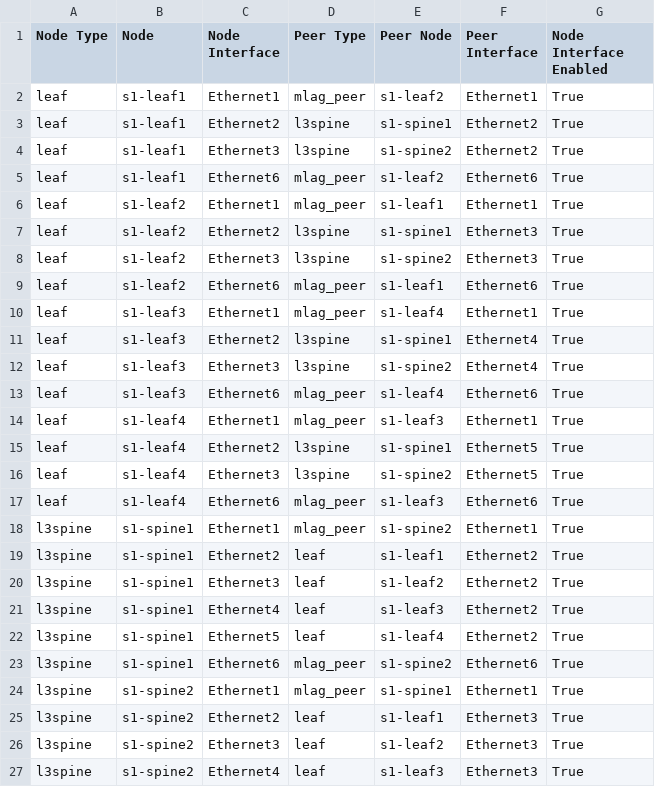
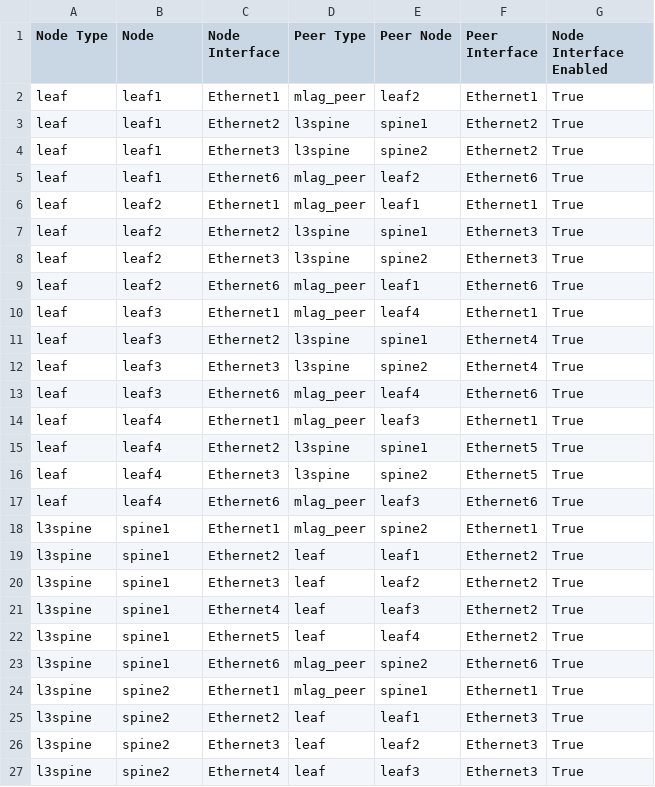
Before and after one commit to mthiel117/avd-testdrive, a CSV file: documentation/fabric/DC_FABRIC-topology.csv, drawn as a sheet; only a part is shown; the diff covers the shown part only.

Commit message:
changed hostnames for fabric

```diff
--- a/documentation/fabric/DC_FABRIC-topology.csv
+++ b/documentation/fabric/DC_FABRIC-topology.csv
@@ -1,27 +1,27 @@
 Node Type,Node,Node Interface,Peer Type,Peer Node,Peer Interface,Node Interface Enabled
-leaf,s1-leaf1,Ethernet1,mlag_peer,s1-leaf2,Ethernet1,True
-leaf,s1-leaf1,Ethernet2,l3spine,s1-spine1,Ethernet2,True
-leaf,s1-leaf1,Ethernet3,l3spine,s1-spine2,Ethernet2,True
-leaf,s1-leaf1,Ethernet6,mlag_peer,s1-leaf2,Ethernet6,True
-leaf,s1-leaf2,Ethernet1,mlag_peer,s1-leaf1,Ethernet1,True
-leaf,s1-leaf2,Ethernet2,l3spine,s1-spine1,Ethernet3,True
-leaf,s1-leaf2,Ethernet3,l3spine,s1-spine2,Ethernet3,True
-leaf,s1-leaf2,Ethernet6,mlag_peer,s1-leaf1,Ethernet6,True
-leaf,s1-leaf3,Ethernet1,mlag_peer,s1-leaf4,Ethernet1,True
-leaf,s1-leaf3,Ethernet2,l3spine,s1-spine1,Ethernet4,True
-leaf,s1-leaf3,Ethernet3,l3spine,s1-spine2,Ethernet4,True
-leaf,s1-leaf3,Ethernet6,mlag_peer,s1-leaf4,Ethernet6,True
-leaf,s1-leaf4,Ethernet1,mlag_peer,s1-leaf3,Ethernet1,True
-leaf,s1-leaf4,Ethernet2,l3spine,s1-spine1,Ethernet5,True
-leaf,s1-leaf4,Ethernet3,l3spine,s1-spine2,Ethernet5,True
-leaf,s1-leaf4,Ethernet6,mlag_peer,s1-leaf3,Ethernet6,True
-l3spine,s1-spine1,Ethernet1,mlag_peer,s1-spine2,Ethernet1,True
-l3spine,s1-spine1,Ethernet2,leaf,s1-leaf1,Ethernet2,True
-l3spine,s1-spine1,Ethernet3,leaf,s1-leaf2,Ethernet2,True
-l3spine,s1-spine1,Ethernet4,leaf,s1-leaf3,Ethernet2,True
-l3spine,s1-spine1,Ethernet5,leaf,s1-leaf4,Ethernet2,True
-l3spine,s1-spine1,Ethernet6,mlag_peer,s1-spine2,Ethernet6,True
-l3spine,s1-spine2,Ethernet1,mlag_peer,s1-spine1,Ethernet1,True
-l3spine,s1-spine2,Ethernet2,leaf,s1-leaf1,Ethernet3,True
-l3spine,s1-spine2,Ethernet3,leaf,s1-leaf2,Ethernet3,True
-l3spine,s1-spine2,Ethernet4,leaf,s1-leaf3,Ethernet3,True
+leaf,leaf1,Ethernet1,mlag_peer,leaf2,Ethernet1,True
+leaf,leaf1,Ethernet2,l3spine,spine1,Ethernet2,True
+leaf,leaf1,Ethernet3,l3spine,spine2,Ethernet2,True
+leaf,leaf1,Ethernet6,mlag_peer,leaf2,Ethernet6,True
+leaf,leaf2,Ethernet1,mlag_peer,leaf1,Ethernet1,True
+leaf,leaf2,Ethernet2,l3spine,spine1,Ethernet3,True
+leaf,leaf2,Ethernet3,l3spine,spine2,Ethernet3,True
+leaf,leaf2,Ethernet6,mlag_peer,leaf1,Ethernet6,True
+leaf,leaf3,Ethernet1,mlag_peer,leaf4,Ethernet1,True
+leaf,leaf3,Ethernet2,l3spine,spine1,Ethernet4,True
+leaf,leaf3,Ethernet3,l3spine,spine2,Ethernet4,True
+leaf,leaf3,Ethernet6,mlag_peer,leaf4,Ethernet6,True
+leaf,leaf4,Ethernet1,mlag_peer,leaf3,Ethernet1,True
+leaf,leaf4,Ethernet2,l3spine,spine1,Ethernet5,True
+leaf,leaf4,Ethernet3,l3spine,spine2,Ethernet5,True
+leaf,leaf4,Ethernet6,mlag_peer,leaf3,Ethernet6,True
+l3spine,spine1,Ethernet1,mlag_peer,spine2,Ethernet1,True
+l3spine,spine1,Ethernet2,leaf,leaf1,Ethernet2,True
+l3spine,spine1,Ethernet3,leaf,leaf2,Ethernet2,True
+l3spine,spine1,Ethernet4,leaf,leaf3,Ethernet2,True
+l3spine,spine1,Ethernet5,leaf,leaf4,Ethernet2,True
+l3spine,spine1,Ethernet6,mlag_peer,spine2,Ethernet6,True
+l3spine,spine2,Ethernet1,mlag_peer,spine1,Ethernet1,True
+l3spine,spine2,Ethernet2,leaf,leaf1,Ethernet3,True
+l3spine,spine2,Ethernet3,leaf,leaf2,Ethernet3,True
+l3spine,spine2,Ethernet4,leaf,leaf3,Ethernet3,True
```
Also changed, not shown: 4 edited cells elsewhere in this file, 27 other files.
